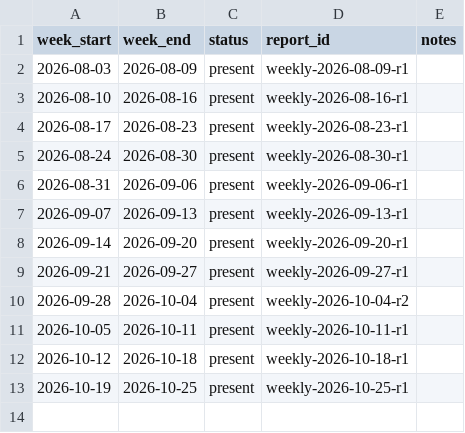
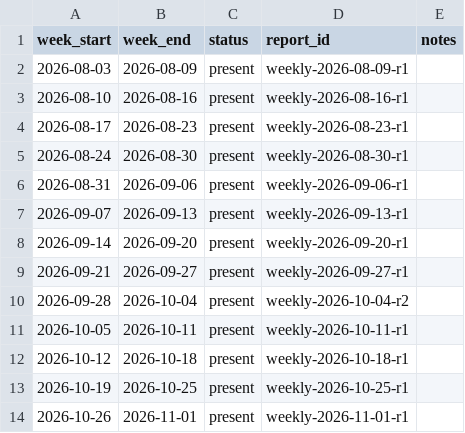
Before and after one commit to theurbanresident/CompStat-archive, a CSV file: catalog/coverage.csv, drawn as a sheet; the diff names each change by its address in the sheet, - before the commit and + after, or states it on an @@ line.

```diff
--- a/catalog/coverage.csv
+++ b/catalog/coverage.csv
+row 14: 2026-10-26 | 2026-11-01 | present | weekly-2026-11-01-r1
```
Also changed, not shown: catalog/reports.csv, 8 other files.
